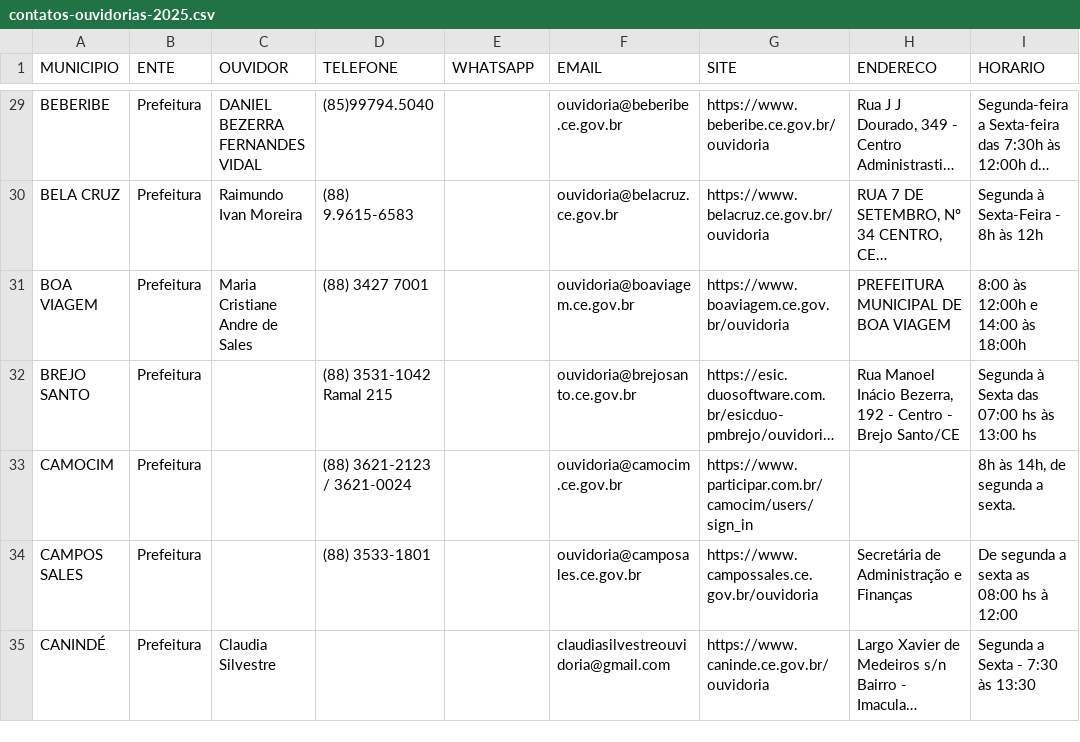
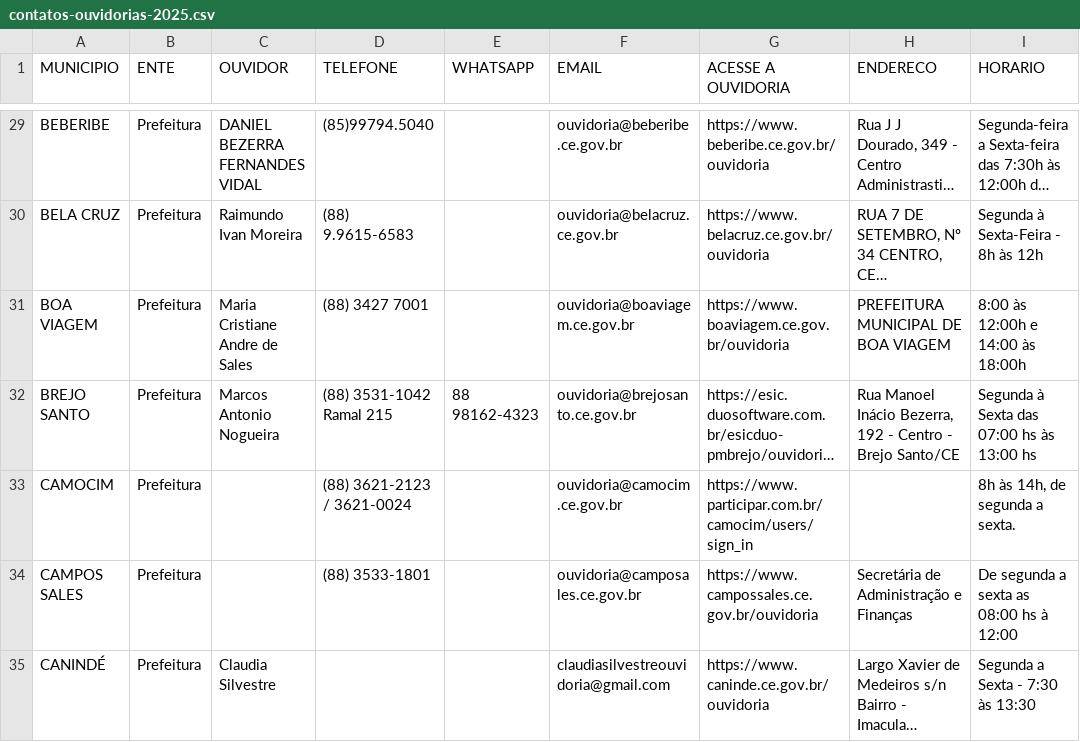
Before and after one commit to TCEOuv/Ouvidorias-Municipais, a CSV file: contatos-ouvidorias-2025.csv, drawn as a sheet; only a part is shown, gaps mark what is left out; long unchanged cells end in …; the diff covers the shown part only; the diff names each change by its address in the sheet, - before the commit and + after, or states it on an @@ line.

Commit message:
Update contatos-ouvidorias-2025.csv

```diff
--- a/contatos-ouvidorias-2025.csv
+++ b/contatos-ouvidorias-2025.csv
-G1: SITE
+G1: ACESSE A OUVIDORIA
-C32 (OUVIDOR): (empty)
+C32 (OUVIDOR): Marcos Antonio Nogueira
-E32 (WHATSAPP): (empty)
+E32 (WHATSAPP): 88 98162-4323
```
Also changed, not shown: 34 edited cells elsewhere in this file.
